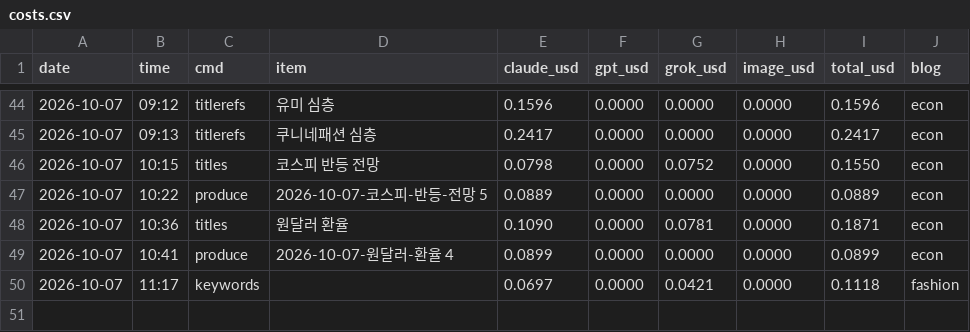
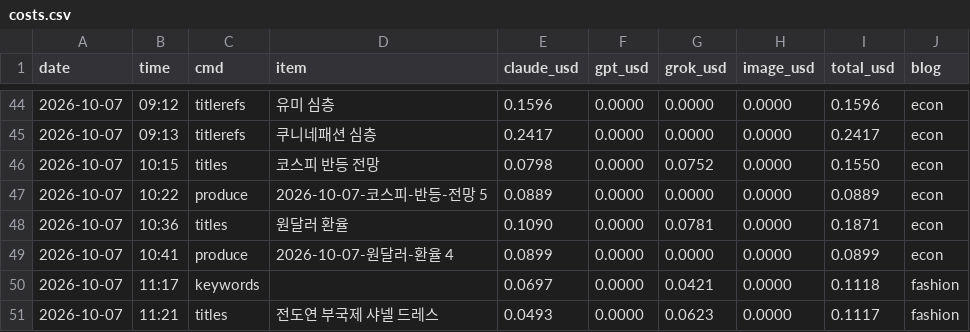
Before and after one commit to mahatera9218-create/shorts-engine, a CSV file: econ/costs.csv, drawn as a sheet; only a part is shown, gaps mark what is left out; the diff names each change by its address in the sheet, - before the commit and + after, or states it on an @@ line.

```diff
--- a/econ/costs.csv
+++ b/econ/costs.csv
+row 51: 2026-10-07 | 11:21 | titles | 전도연 부국제 샤넬 드레스 | 0.0493 | 0.0000 | 0.0623 | 0.0000 | 0.1117 | fashion
```
Also changed, not shown: 2 other files.
